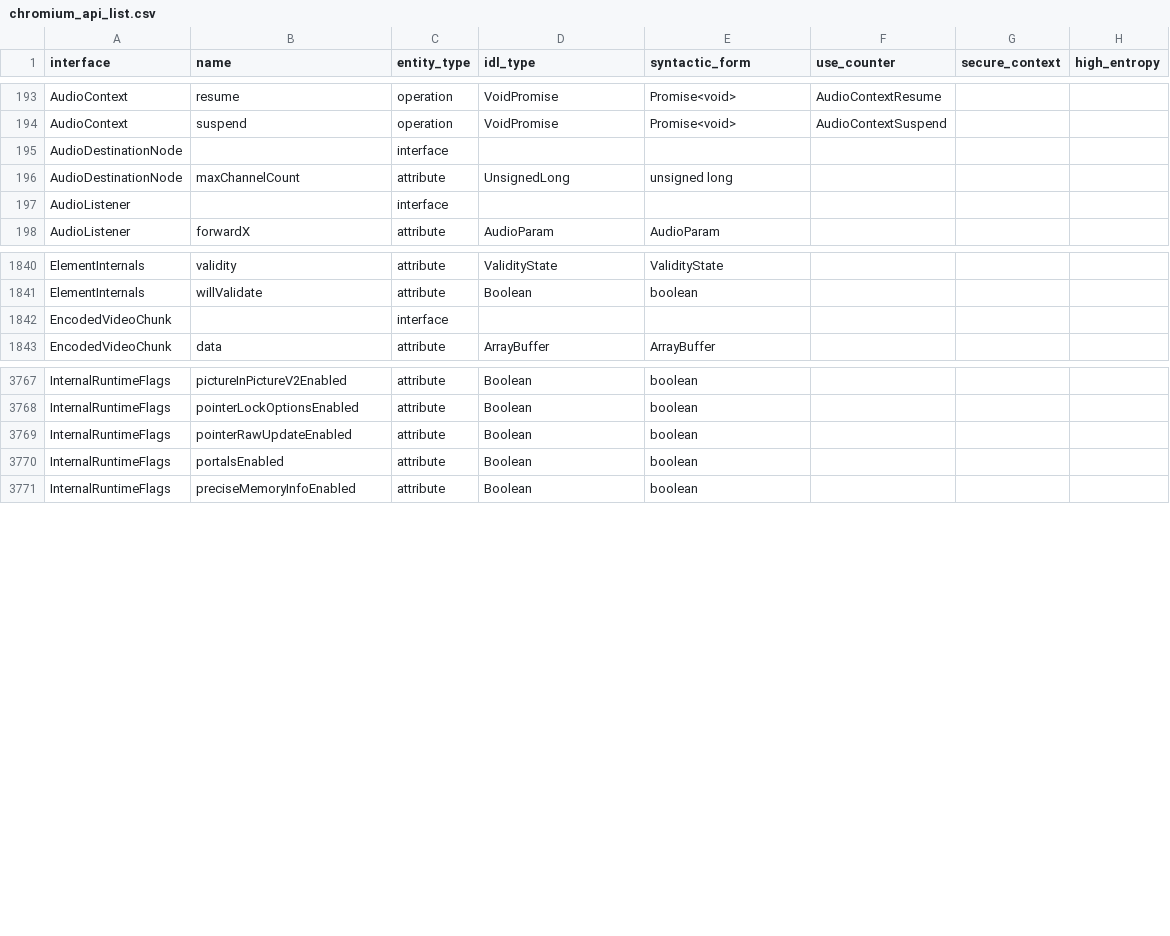
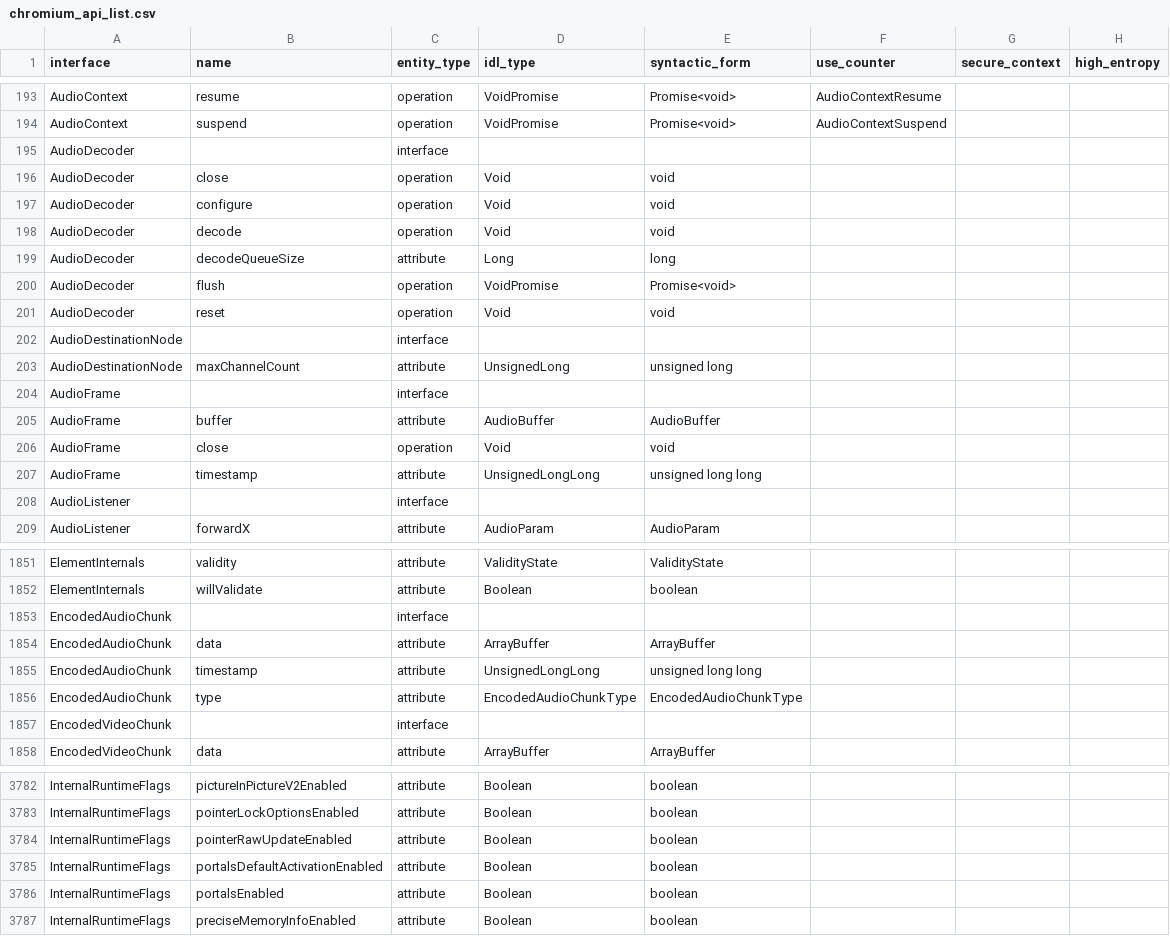
Before and after one commit to asankah/chromium-api-list, a CSV file: chromium_api_list.csv, drawn as a sheet; only a part is shown, gaps mark what is left out; the diff covers the shown part only.

Commit message:
Blink API list update from refs/heads/master@{#786272}
Source Chromium revision is https://crrev.com/02d5a56d9867201a7a96910533669d1aec14d533

See https://github.com/asankah/chromium-api-list for details on how the
list was generated.

```diff
--- a/chromium_api_list.csv
+++ b/chromium_api_list.csv
@@ -194,4 +194,15 @@ AudioContext,resume,operation,VoidPromise,Promise<void>,AudioContextResume,,
 AudioContext,suspend,operation,VoidPromise,Promise<void>,AudioContextSuspend,,
+AudioDecoder,,interface,,,,,
+AudioDecoder,close,operation,Void,void,,,
+AudioDecoder,configure,operation,Void,void,,,
+AudioDecoder,decode,operation,Void,void,,,
+AudioDecoder,decodeQueueSize,attribute,Long,long,,,
+AudioDecoder,flush,operation,VoidPromise,Promise<void>,,,
+AudioDecoder,reset,operation,Void,void,,,
 AudioDestinationNode,,interface,,,,,
 AudioDestinationNode,maxChannelCount,attribute,UnsignedLong,unsigned long,,,
+AudioFrame,,interface,,,,,
+AudioFrame,buffer,attribute,AudioBuffer,AudioBuffer,,,
+AudioFrame,close,operation,Void,void,,,
+AudioFrame,timestamp,attribute,UnsignedLongLong,unsigned long long,,,
 AudioListener,,interface,,,,,
@@ -1841,2 +1852,6 @@ ElementInternals,validity,attribute,ValidityState,ValidityState,,,
 ElementInternals,willValidate,attribute,Boolean,boolean,,,
+EncodedAudioChunk,,interface,,,,,
+EncodedAudioChunk,data,attribute,ArrayBuffer,ArrayBuffer,,,
+EncodedAudioChunk,timestamp,attribute,UnsignedLongLong,unsigned long long,,,
+EncodedAudioChunk,type,attribute,EncodedAudioChunkType,EncodedAudioChunkType,,,
 EncodedVideoChunk,,interface,,,,,
@@ -3769,2 +3784,3 @@ InternalRuntimeFlags,pointerLockOptionsEnabled,attribute,Boolean,boolean,,,
 InternalRuntimeFlags,pointerRawUpdateEnabled,attribute,Boolean,boolean,,,
+InternalRuntimeFlags,portalsDefaultActivationEnabled,attribute,Boolean,boolean,,,
 InternalRuntimeFlags,portalsEnabled,attribute,Boolean,boolean,,,
```
Also changed, not shown: 1 removed row elsewhere in this file.
